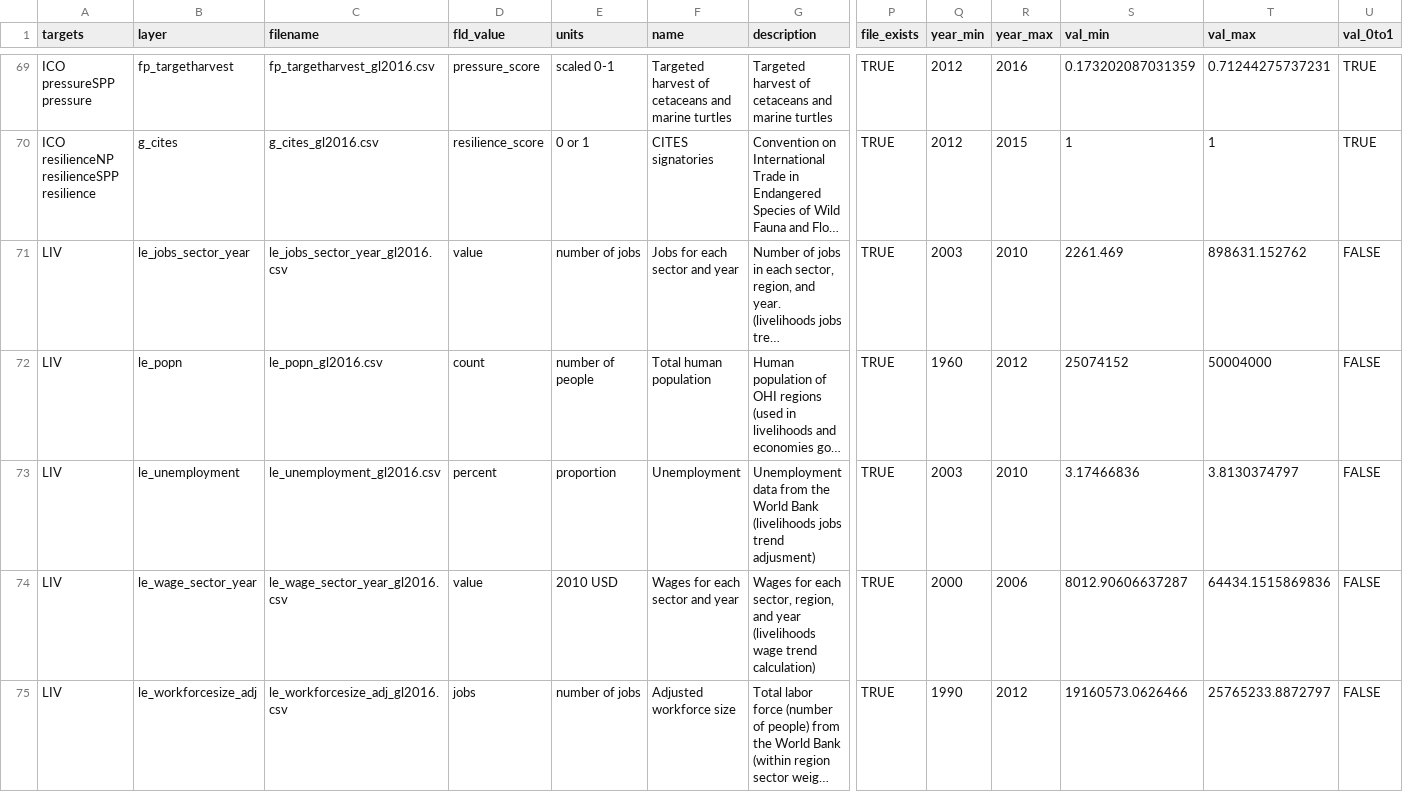
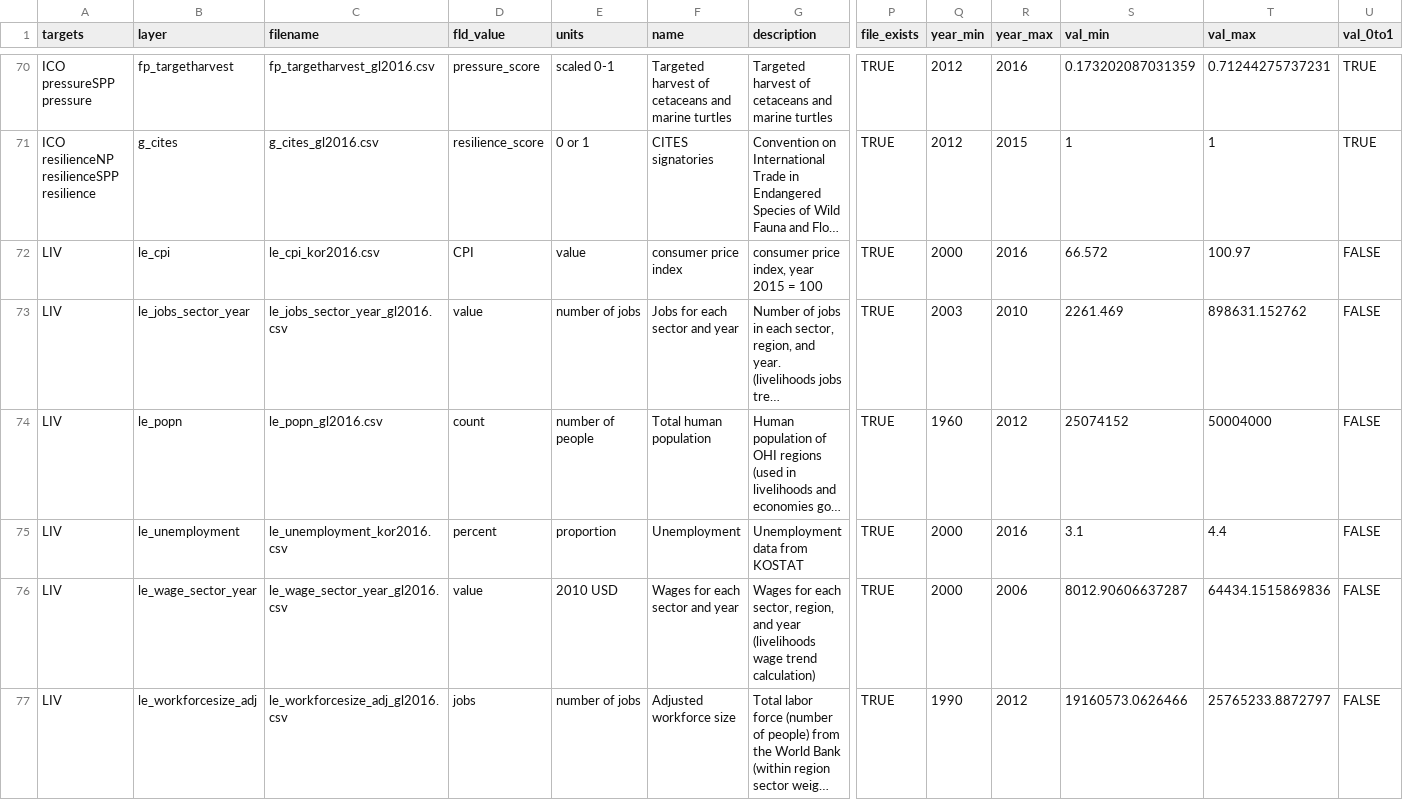
Before and after one commit to OHI-Science/kor, a CSV file: korea2016/layers.csv, drawn as a sheet; only a part is shown, gaps mark what is left out; long unchanged cells end in …; addresses are those after the commit; rows hold the shown columns only; the diff covers the shown part only; the diff names each change by its address in the sheet, - before the commit and + after, or states it on an @@ line.

Commit message:
Liv & Eco data added

```diff
--- a/korea2016/layers.csv
+++ b/korea2016/layers.csv
+row 72: LIV | le_cpi | le_cpi_kor2016.csv | CPI | value | consumer price index | consumer price index, year 2015 = 100 | TRUE | 2000 | 2016 | 66.572 | 100.97 | FALSE
-C75 (filename): le_unemployment_gl2016.csv
+C75 (filename): le_unemployment_kor2016.csv
-G75 (description): …data from the World Bank (livelihoods jobs trend adjusment)
+G75 (description): …data from KOSTAT
-Q75 (year_min): 2003
+Q75 (year_min): 2000
-R75 (year_max): 2010
+R75 (year_max): 2016
-S75 (val_min): 3.17466836
+S75 (val_min): 3.1
-T75 (val_max): 3.8130374797
+T75 (val_max): 4.4
```
Also changed, not shown: 2 added rows elsewhere in this file, 5 other files.
